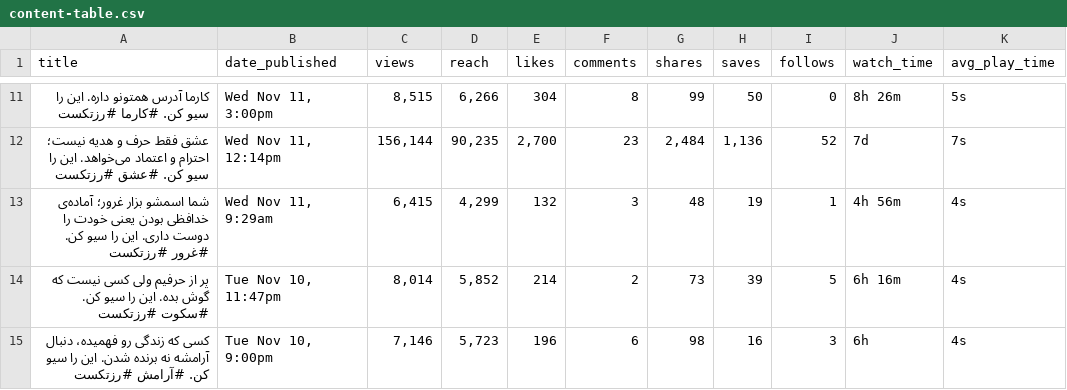
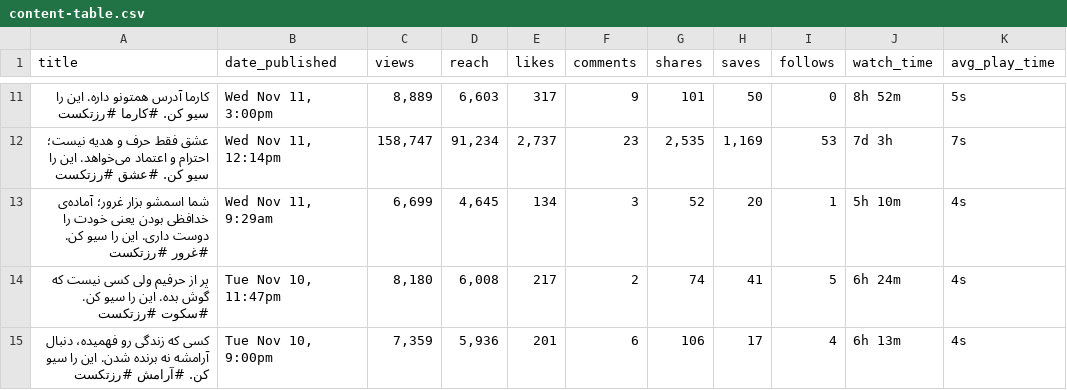
Before and after one commit to HosseinHeydarpour/rozetext, a CSV file: data/exports/content-table.csv, drawn as a sheet; only a part is shown, gaps mark what is left out; the diff covers the shown part only; the diff names each change by its address in the sheet, - before the commit and + after, or states it on an @@ line.

```diff
--- a/data/exports/content-table.csv
+++ b/data/exports/content-table.csv
-C11 (views): 8,515
+C11 (views): 8,889
-D11 (reach): 6,266
+D11 (reach): 6,603
-E11 (likes): 304
+E11 (likes): 317
-F11 (comments): 8
+F11 (comments): 9
-G11 (shares): 99
+G11 (shares): 101
-J11 (watch_time): 8h 26m
+J11 (watch_time): 8h 52m
-C12 (views): 156,144
+C12 (views): 158,747
-D12 (reach): 90,235
+D12 (reach): 91,234
-E12 (likes): 2,700
+E12 (likes): 2,737
-G12 (shares): 2,484
+G12 (shares): 2,535
-H12 (saves): 1,136
+H12 (saves): 1,169
-I12 (follows): 52
+I12 (follows): 53
-J12 (watch_time): 7d
+J12 (watch_time): 7d 3h
-C13 (views): 6,415
+C13 (views): 6,699
-D13 (reach): 4,299
+D13 (reach): 4,645
-E13 (likes): 132
+E13 (likes): 134
-G13 (shares): 48
+G13 (shares): 52
-H13 (saves): 19
+H13 (saves): 20
-J13 (watch_time): 4h 56m
+J13 (watch_time): 5h 10m
-C14 (views): 8,014
+C14 (views): 8,180
-D14 (reach): 5,852
+D14 (reach): 6,008
-E14 (likes): 214
+E14 (likes): 217
-G14 (shares): 73
+G14 (shares): 74
-H14 (saves): 39
+H14 (saves): 41
-J14 (watch_time): 6h 16m
+J14 (watch_time): 6h 24m
-C15 (views): 7,146
+C15 (views): 7,359
-D15 (reach): 5,723
+D15 (reach): 5,936
-E15 (likes): 196
+E15 (likes): 201
-G15 (shares): 98
+G15 (shares): 106
-H15 (saves): 16
+H15 (saves): 17
-I15 (follows): 3
+I15 (follows): 4
-J15 (watch_time): 6h
+J15 (watch_time): 6h 13m
```
Also changed, not shown: 85 edited cells elsewhere in this file, data/exports/audience/audience-demographics.csv, data/exports/insights/insights-content-interactions.csv, 17 other files.
